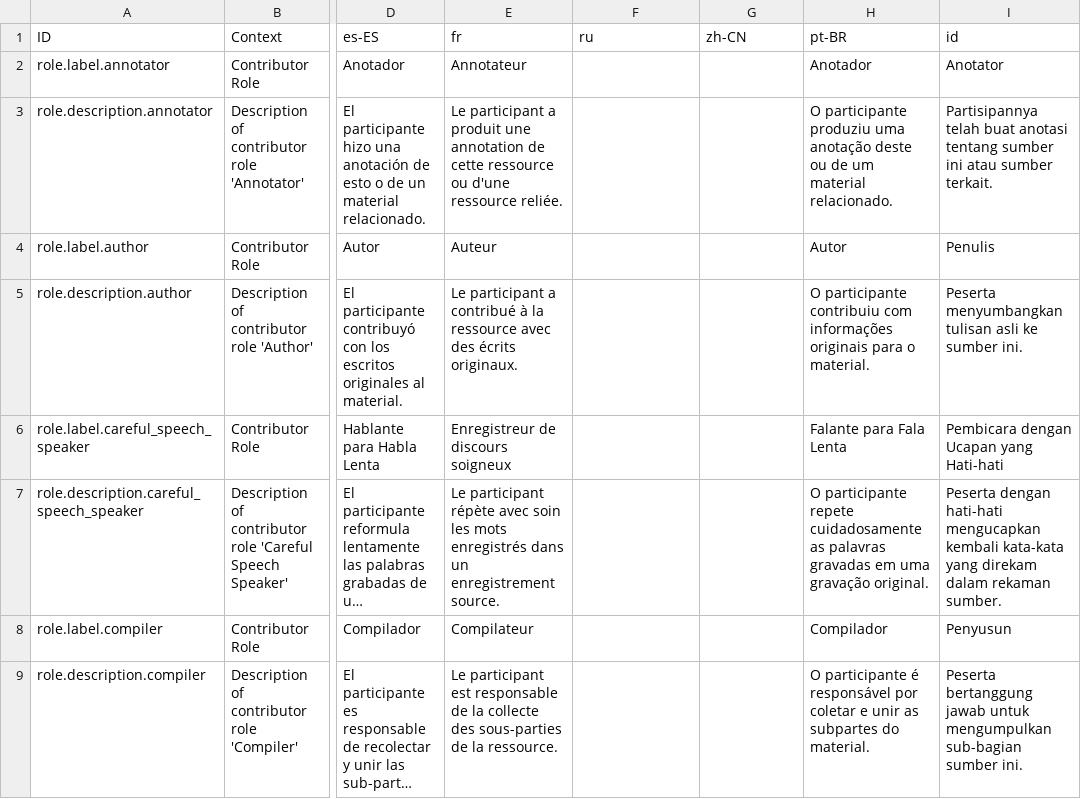
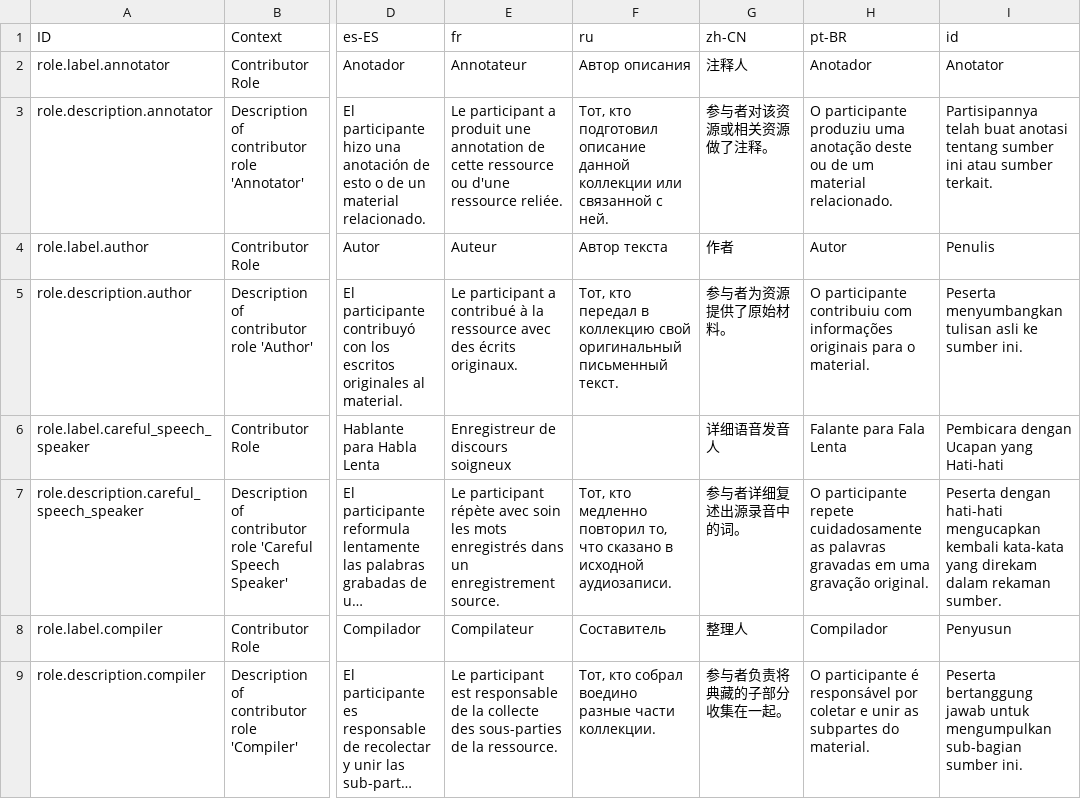
Before and after one commit to onset/lameta, a CSV file: locale/roles.csv, drawn as a sheet; only a part is shown, gaps mark what is left out; long unchanged cells end in …; the diff covers the shown part only; the diff names each change by its address in the sheet, - before the commit and + after, or states it on an @@ line.

Commit message:
Update AILLA protocols and get latest crowdin translations

```diff
--- a/locale/roles.csv
+++ b/locale/roles.csv
-F2 (ru): (empty)
+F2 (ru): Автор описания
-G2 (zh-CN): (empty)
+G2 (zh-CN): 注释人
-F3 (ru): (empty)
+F3 (ru): Тот, кто подготовил описание данной коллекции или связанной с ней.
-G3 (zh-CN): (empty)
+G3 (zh-CN): 参与者对该资源或相关资源做了注释。
-F4 (ru): (empty)
+F4 (ru): Автор текста
-G4 (zh-CN): (empty)
+G4 (zh-CN): 作者
-F5 (ru): (empty)
+F5 (ru): Тот, кто передал в коллекцию свой оригинальный письменный текст.
-G5 (zh-CN): (empty)
+G5 (zh-CN): 参与者为资源提供了原始材料。
-G6 (zh-CN): (empty)
+G6 (zh-CN): 详细语音发音人
-F7 (ru): (empty)
+F7 (ru): Тот, кто медленно повторил то, что сказано в исходной аудиозаписи.
-G7 (zh-CN): (empty)
+G7 (zh-CN): 参与者详细复述出源录音中的词。
-F8 (ru): (empty)
+F8 (ru): Составитель
-G8 (zh-CN): (empty)
+G8 (zh-CN): 整理人
-F9 (ru): (empty)
+F9 (ru): Тот, кто собрал воедино разные части коллекции.
-G9 (zh-CN): (empty)
+G9 (zh-CN): 参与者负责将典藏的子部分收集在一起。
```
Also changed, not shown: 82 edited cells elsewhere in this file, locale/accessProtocols.csv, locale/choices.csv, 13 other files.
